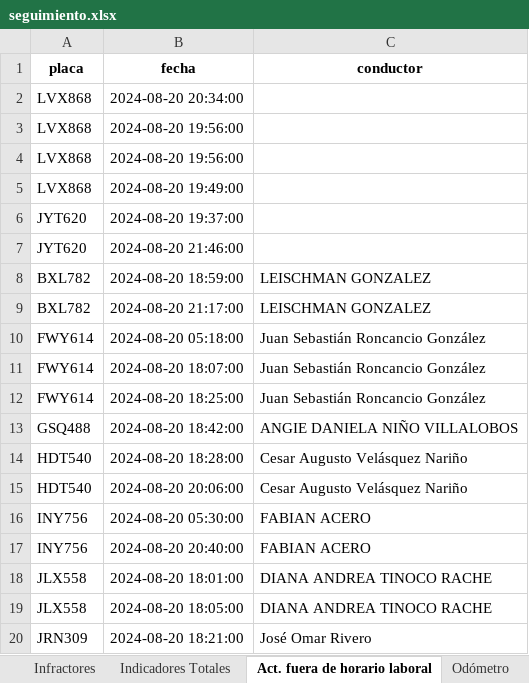
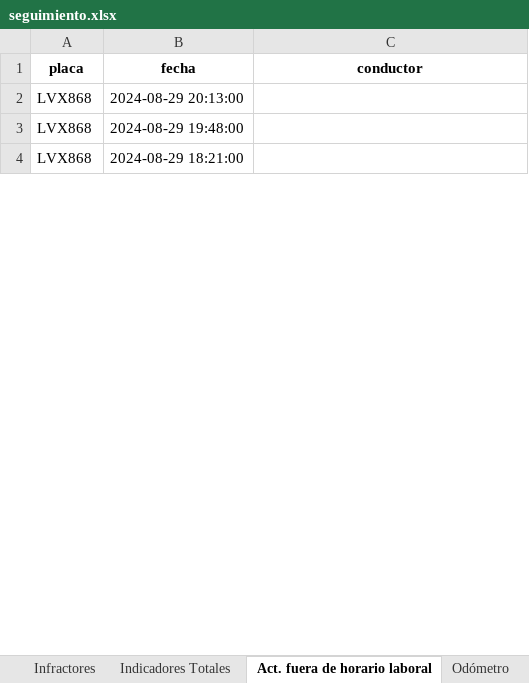
Before and after one commit to SGI-ManuelPico/informesVehiculares, an Excel workbook: tarea/seguimiento.xlsx, sheet Act. fuera de horario laboral, drawn as a sheet; only a part is shown; values as stored, in another font and other column widths than the file's, no borders; removed rows and columns are numbered as before the commit, all else as after; the diff covers the shown part only; the diff names each change by its address in the sheet, - before the commit and + after, or states it on an @@ line.

```diff
--- a/tarea/seguimiento.xlsx (sheet Act. fuera de horario laboral)
+++ b/tarea/seguimiento.xlsx (sheet Act. fuera de horario laboral)
-B2 (fecha): 2024-08-20 20:34:00
+B2 (fecha): 2024-08-29 20:13:00
-B3 (fecha): 2024-08-20 19:56:00
+B3 (fecha): 2024-08-29 19:48:00
-B4 (fecha): 2024-08-20 19:56:00
+B4 (fecha): 2024-08-29 18:21:00
-row 5: LVX868 | 2024-08-20 19:49:00
-row 6: JYT620 | 2024-08-20 19:37:00
-row 7: JYT620 | 2024-08-20 21:46:00
-row 8: BXL782 | 2024-08-20 18:59:00 | LEISCHMAN GONZALEZ
-row 9: BXL782 | 2024-08-20 21:17:00 | LEISCHMAN GONZALEZ
-row 10: FWY614 | 2024-08-20 05:18:00 | Juan Sebastián Roncancio González
-row 11: FWY614 | 2024-08-20 18:07:00 | Juan Sebastián Roncancio González
-row 12: FWY614 | 2024-08-20 18:25:00 | Juan Sebastián Roncancio González
-row 13: GSQ488 | 2024-08-20 18:42:00 | ANGIE DANIELA NIÑO VILLALOBOS
-row 14: HDT540 | 2024-08-20 18:28:00 | Cesar Augusto Velásquez Nariño
-row 15: HDT540 | 2024-08-20 20:06:00 | Cesar Augusto Velásquez Nariño
-row 16: INY756 | 2024-08-20 05:30:00 | FABIAN ACERO
-row 17: INY756 | 2024-08-20 20:40:00 | FABIAN ACERO
-row 18: JLX558 | 2024-08-20 18:01:00 | DIANA ANDREA TINOCO RACHE
-row 19: JLX558 | 2024-08-20 18:05:00 | DIANA ANDREA TINOCO RACHE
-row 20: JRN309 | 2024-08-20 18:21:00 | José Omar Rivero
```
Also changed, not shown: 1 added row and 35 removed rows elsewhere in this sheet, sheet Seguimiento, sheet Infractores, sheet Odómetro, sheet Indicadores Totales, sheet Indicadores, 4 other files.
